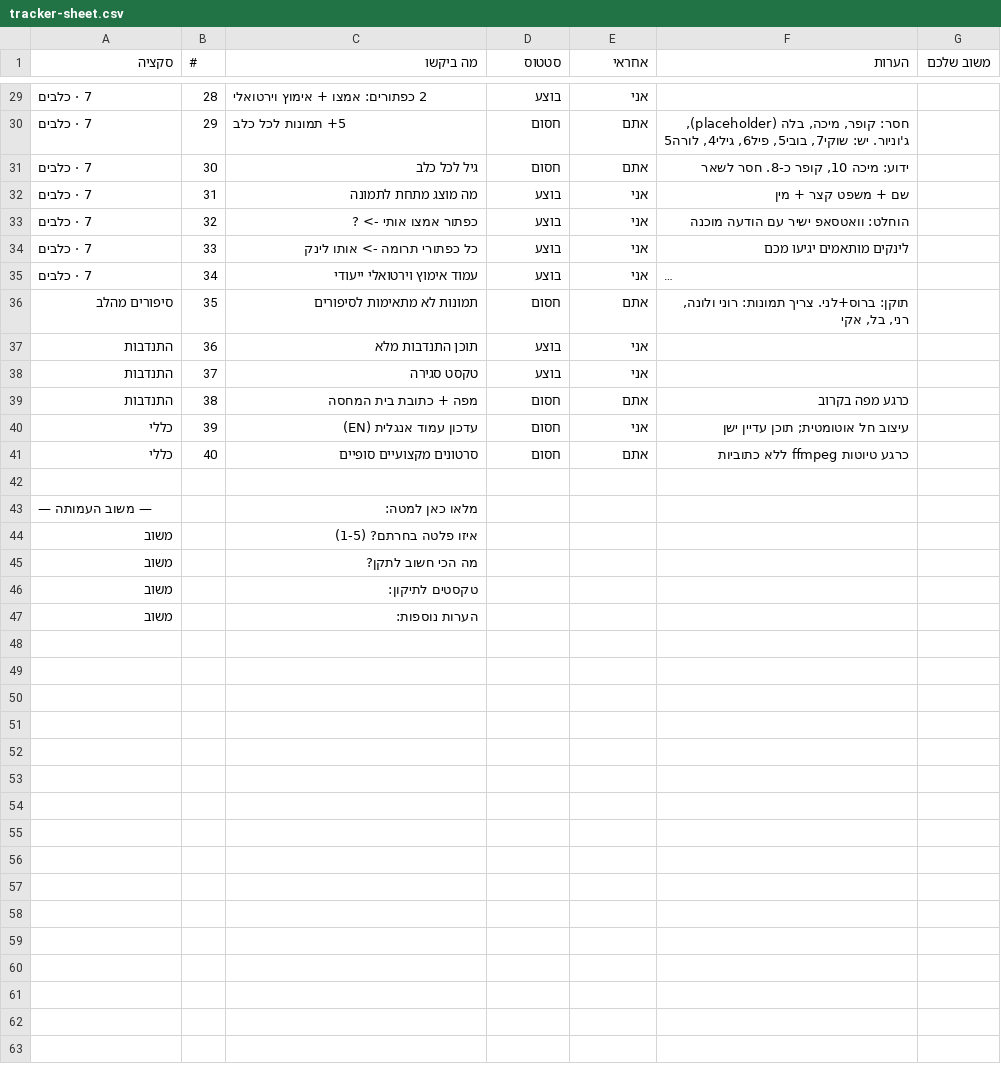
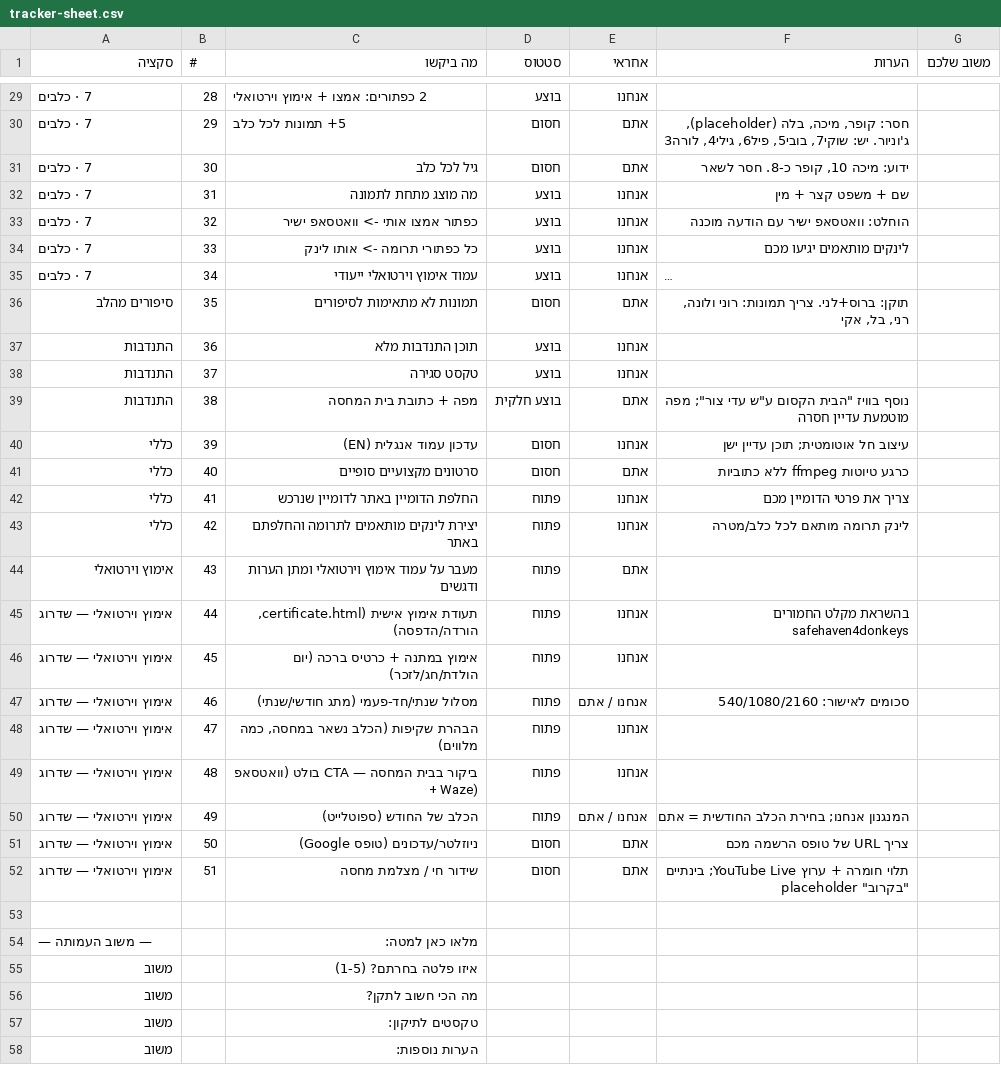
Before and after one commit to OrGeisler/lives-of-others, a CSV file: tracker-sheet.csv, drawn as a sheet; only a part is shown, gaps mark what is left out; long unchanged cells end in …; the diff covers the shown part only; the diff names each change by its address in the sheet, - before the commit and + after, or states it on an @@ line.

```diff
--- a/tracker-sheet.csv
+++ b/tracker-sheet.csv
-E29 (אחראי): אני
+E29 (אחראי): אנחנו
-F30 (הערות): …פיל6, גילי4, לורה5
+F30 (הערות): …פיל6, גילי4, לורה3
-E32:E35 (אחראי): אני
+E32:E35 (אחראי): אנחנו
-C33 (מה ביקשו): כפתור אמצו אותי -> ?
+C33 (מה ביקשו): כפתור אמצו אותי -> וואטסאפ ישיר
-E37:E38 (אחראי): אני
+E37:E38 (אחראי): אנחנו
-D39 (סטטוס): חסום
+D39 (סטטוס): בוצע חלקית
-F39 (הערות): כרגע מפה בקרוב
+F39 (הערות): נוסף בוויז "הבית הקסום ע"ש עדי צור"; מפה מוטמעת עדיין חסרה
-E40 (אחראי): אני
+E40 (אחראי): אנחנו
+row 42: כללי | 41 | החלפת הדומיין באתר לדומיין שנרכש | פתוח | אנחנו | צריך את פרטי הדומיין מכם
+row 43: כללי | 42 | יצירת לינקים מותאמים לתרומה והחלפתם באתר | פתוח | אנחנו | לינק תרומה מותאם לכל כלב/מטרה
+row 44: אימוץ וירטואלי | 43 | מעבר על עמוד אימוץ וירטואלי ומתן הערות ודגשים | פתוח | אתם
+row 45: אימוץ וירטואלי — שדרוג | 44 | תעודת אימוץ אישית (certificate.html, הורדה/הדפסה) | פתוח | אנחנו | בהשראת מקלט החמורים safehaven4donkeys
+row 46: אימוץ וירטואלי — שדרוג | 45 | אימוץ במתנה + כרטיס ברכה (יום הולדת/חג/לזכר) | פתוח | אנחנו
+row 47: אימוץ וירטואלי — שדרוג | 46 | מסלול שנתי/חד-פעמי (מתג חודשי/שנתי) | פתוח | אנחנו / אתם | סכומים לאישור: 540/1080/2160
+row 48: אימוץ וירטואלי — שדרוג | 47 | הבהרת שקיפות (הכלב נשאר במחסה, כמה מלווים) | פתוח | אנחנו
+row 49: אימוץ וירטואלי — שדרוג | 48 | ביקור בבית המחסה — CTA בולט (וואטסאפ + Waze) | פתוח | אנחנו
+row 50: אימוץ וירטואלי — שדרוג | 49 | הכלב של החודש (ספוטלייט) | פתוח | אנחנו / אתם | המנגנון אנחנו; בחירת הכלב החודשית = אתם
+row 51: אימוץ וירטואלי — שדרוג | 50 | ניוזלטר/עדכונים (טופס Google) | חסום | אתם | צריך URL של טופס הרשמה מכם
+row 52: אימוץ וירטואלי — שדרוג | 51 | שידור חי / מצלמת מחסה | חסום | אתם | תלוי חומרה + ערוץ YouTube Live; בינתיים placeholder "בקרוב"
```
Also changed, not shown: 31 edited cells elsewhere in this file, 5 other files.
